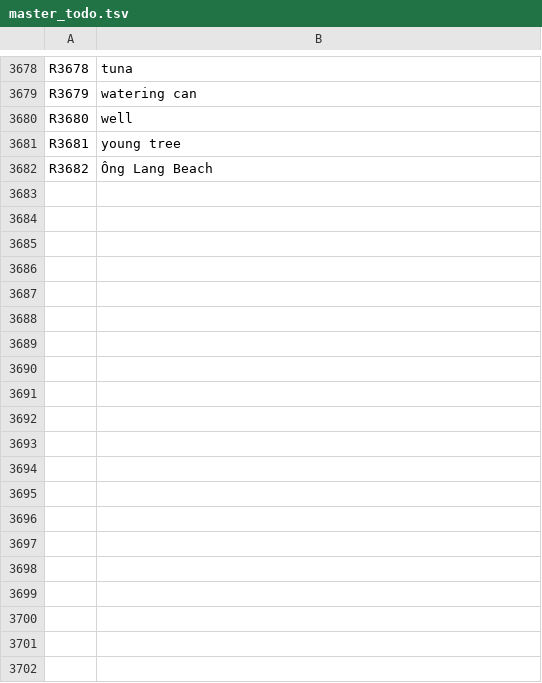
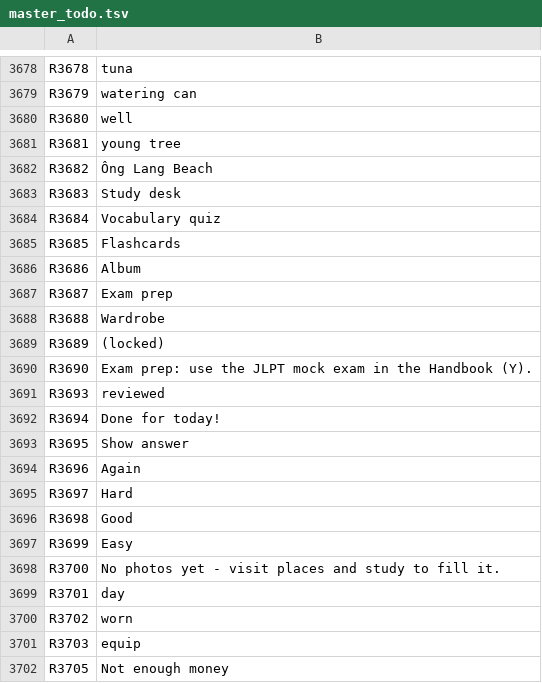
Before and after one commit to StephenSouth13/NihongoLife, a TSV file: tools/content/out/master_todo.tsv, drawn as a sheet; only a part is shown, gaps mark what is left out; the diff covers the shown part only; the diff names each change by its address in the sheet, - before the commit and + after, or states it on an @@ line.

Commit message:
Edu: RU localization part 12 + content report; remove stray InitTestScene

```diff
--- a/tools/content/out/master_todo.tsv
+++ b/tools/content/out/master_todo.tsv
+row 3683: R3683 | Study desk
+row 3684: R3684 | Vocabulary quiz
+row 3685: R3685 | Flashcards
+row 3686: R3686 | Album
+row 3687: R3687 | Exam prep
+row 3688: R3688 | Wardrobe
+row 3689: R3689 | (locked)
+row 3690: R3690 | Exam prep: use the JLPT mock exam in the Handbook (Y).
+row 3691: R3693 | reviewed
+row 3692: R3694 | Done for today!
+row 3693: R3695 | Show answer
+row 3694: R3696 | Again
+row 3695: R3697 | Hard
+row 3696: R3698 | Good
+row 3697: R3699 | Easy
+row 3698: R3700 | No photos yet - visit places and study to fill it.
+row 3699: R3701 | day
+row 3700: R3702 | worn
+row 3701: R3703 | equip
+row 3702: R3705 | Not enough money
```
Also changed, not shown: 9 added rows elsewhere in this file, 4 other files.
